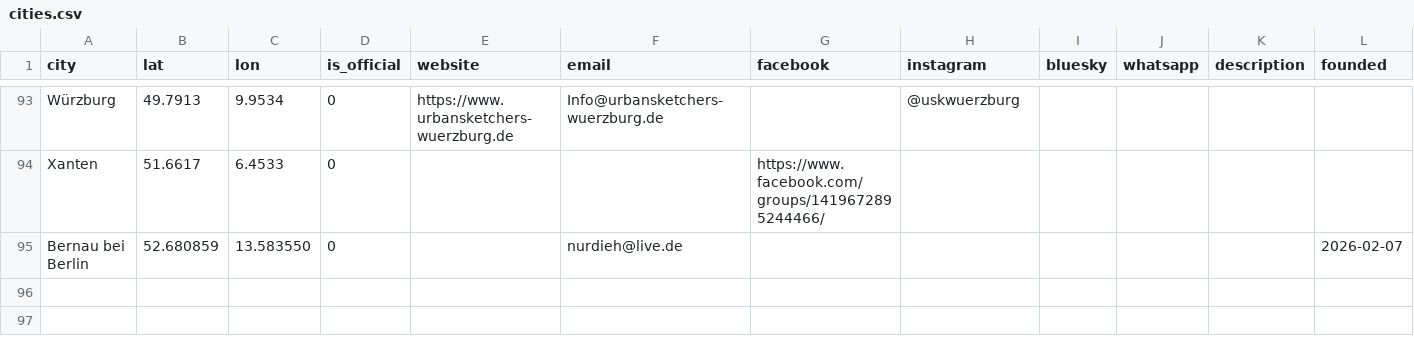
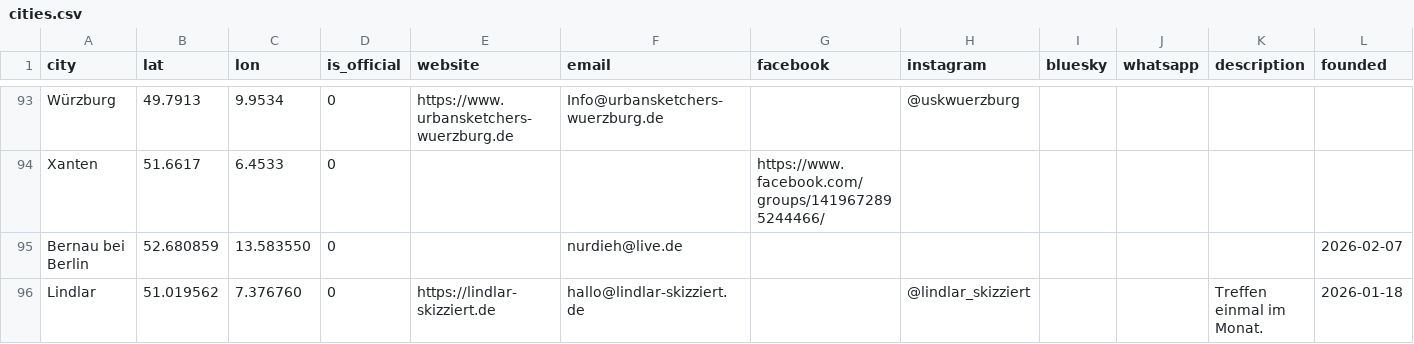
Before and after one commit to UrbanSketchers-de/urbansketchers.de, a CSV file: data/cities.csv, drawn as a sheet; only a part is shown, gaps mark what is left out; rows hold the shown columns only; the diff names each change by its address in the sheet, - before the commit and + after, or states it on an @@ line.

```diff
--- a/data/cities.csv
+++ b/data/cities.csv
+row 96: Lindlar | 51.019562 | 7.376760 | 0 | https://lindlar-skizziert.de | hallo@lindlar-skizziert.de |  | @lindlar_skizziert |  |  | Treffen einmal im Monat. | 2026-01-18
```
